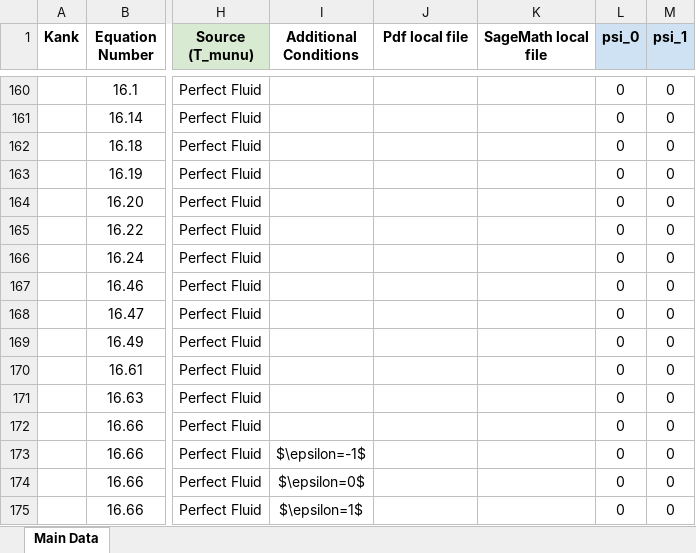
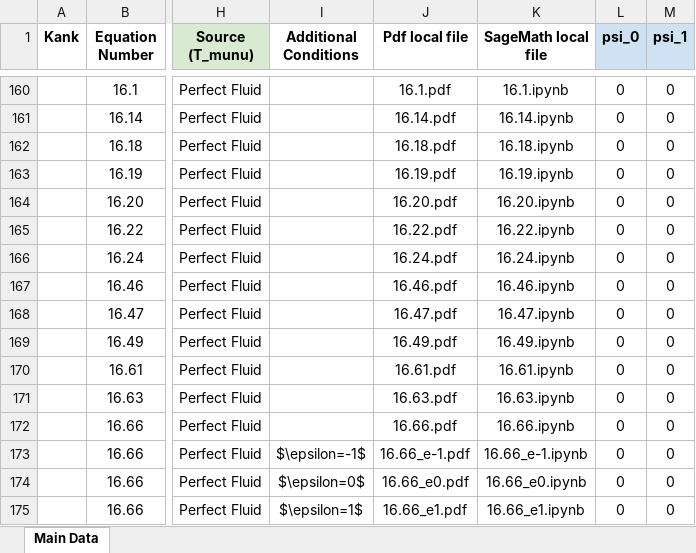
Before and after one commit to sudesb/metric-viewer, an Excel workbook: metricv1.xlsx, sheet Main Data, drawn as a sheet; only a part is shown, gaps mark what is left out; values as stored, in another font and other column widths than the file's, no borders; the diff covers the shown part only; the diff names each change by its address in the sheet, - before the commit and + after, or states it on an @@ line.

```diff
--- a/metricv1.xlsx (sheet Main Data)
+++ b/metricv1.xlsx (sheet Main Data)
-J160 (Pdf local file): (empty)
+J160 (Pdf local file): 16.1.pdf
-K160 (SageMath local file): (empty)
+K160 (SageMath local file): 16.1.ipynb
-J161 (Pdf local file): (empty)
+J161 (Pdf local file): 16.14.pdf
-K161 (SageMath local file): (empty)
+K161 (SageMath local file): 16.14.ipynb
-J162 (Pdf local file): (empty)
+J162 (Pdf local file): 16.18.pdf
-K162 (SageMath local file): (empty)
+K162 (SageMath local file): 16.18.ipynb
-J163 (Pdf local file): (empty)
+J163 (Pdf local file): 16.19.pdf
-K163 (SageMath local file): (empty)
+K163 (SageMath local file): 16.19.ipynb
-J164 (Pdf local file): (empty)
+J164 (Pdf local file): 16.20.pdf
-K164 (SageMath local file): (empty)
+K164 (SageMath local file): 16.20.ipynb
-J165 (Pdf local file): (empty)
+J165 (Pdf local file): 16.22.pdf
-K165 (SageMath local file): (empty)
+K165 (SageMath local file): 16.22.ipynb
-J166 (Pdf local file): (empty)
+J166 (Pdf local file): 16.24.pdf
-K166 (SageMath local file): (empty)
+K166 (SageMath local file): 16.24.ipynb
-J167 (Pdf local file): (empty)
+J167 (Pdf local file): 16.46.pdf
-K167 (SageMath local file): (empty)
+K167 (SageMath local file): 16.46.ipynb
-J168 (Pdf local file): (empty)
+J168 (Pdf local file): 16.47.pdf
-K168 (SageMath local file): (empty)
+K168 (SageMath local file): 16.47.ipynb
-J169 (Pdf local file): (empty)
+J169 (Pdf local file): 16.49.pdf
-K169 (SageMath local file): (empty)
+K169 (SageMath local file): 16.49.ipynb
-J170 (Pdf local file): (empty)
+J170 (Pdf local file): 16.61.pdf
-K170 (SageMath local file): (empty)
+K170 (SageMath local file): 16.61.ipynb
-J171 (Pdf local file): (empty)
+J171 (Pdf local file): 16.63.pdf
-K171 (SageMath local file): (empty)
+K171 (SageMath local file): 16.63.ipynb
-J172 (Pdf local file): (empty)
+J172 (Pdf local file): 16.66.pdf
-K172 (SageMath local file): (empty)
+K172 (SageMath local file): 16.66.ipynb
-J173 (Pdf local file): (empty)
+J173 (Pdf local file): 16.66_e-1.pdf
-K173 (SageMath local file): (empty)
+K173 (SageMath local file): 16.66_e-1.ipynb
-J174 (Pdf local file): (empty)
+J174 (Pdf local file): 16.66_e0.pdf
-K174 (SageMath local file): (empty)
+K174 (SageMath local file): 16.66_e0.ipynb
-J175 (Pdf local file): (empty)
+J175 (Pdf local file): 16.66_e1.pdf
-K175 (SageMath local file): (empty)
+K175 (SageMath local file): 16.66_e1.ipynb
```
Also changed, not shown: 738 edited cells elsewhere in this sheet.
